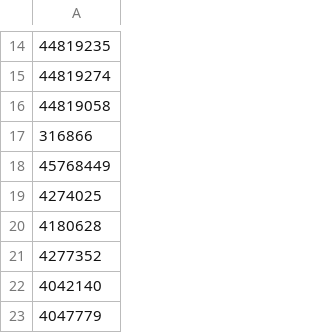
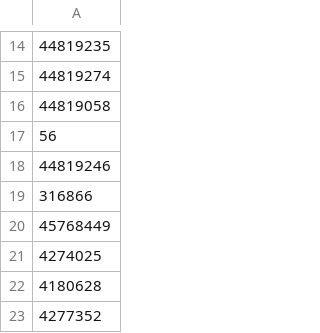
Before and after one commit to MechanicalRabbit/ohdsi-synpuf-demo, a CSV file: import/concepts.csv, drawn as a sheet; only a part is shown, gaps mark what is left out; the shorter side is filled out with more unchanged rows; the diff names each change by its address in the sheet, - before the commit and + after, or states it on an @@ line.

```diff
--- a/import/concepts.csv
+++ b/import/concepts.csv
+row 17: 56
+row 18: 44819246
```
Also changed, not shown: import/concept.csv, 6 other files.
